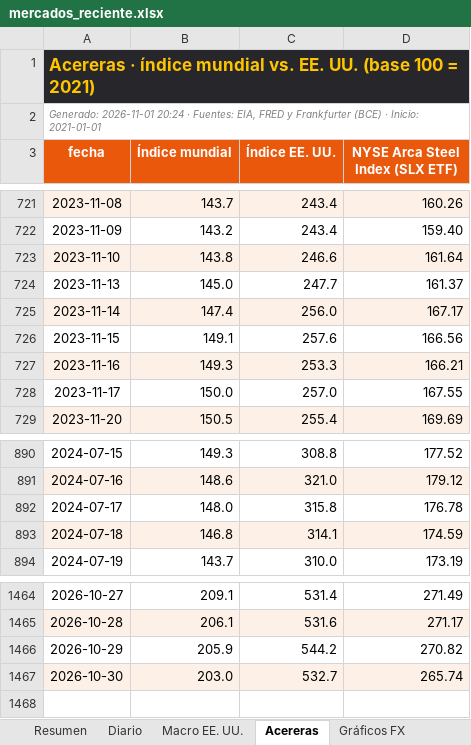
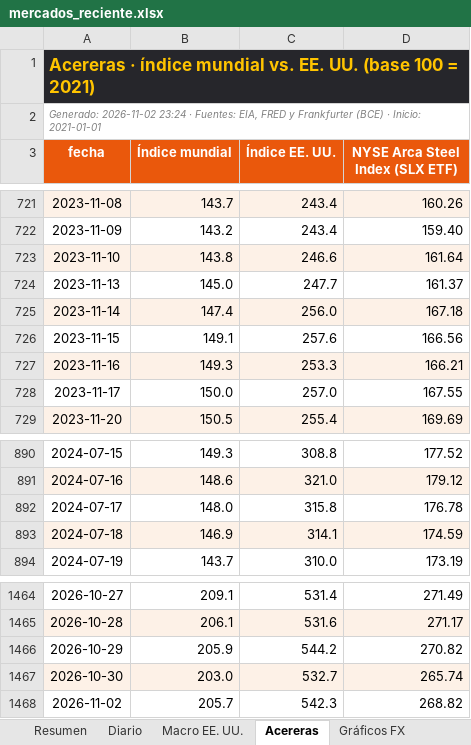
Before and after one commit to benjany2011-sys/Indicators, an Excel workbook: resultados/mercados_reciente.xlsx, sheet Acereras, drawn as a sheet; only a part is shown, gaps mark what is left out; values as stored, in another font and other column widths than the file's, no borders; the diff names each change by its address in the sheet, - before the commit and + after, or states it on an @@ line.

```diff
--- a/resultados/mercados_reciente.xlsx (sheet Acereras)
+++ b/resultados/mercados_reciente.xlsx (sheet Acereras)
-A2 (fecha): Generado: 2026-11-01 20:24 · Fuentes:…
+A2 (fecha): Generado: 2026-11-02 23:24 · Fuentes:…
-D725 (NYSE Arca Steel Index (SLX ETF)): 167.17
+D725 (NYSE Arca Steel Index (SLX ETF)): 167.18
-B893 (Índice mundial): 146.8
+B893 (Índice mundial): 146.9
+row 1468: 2026-11-02 | 205.7 | 542.3 | 268.82
```
Also changed, not shown: sheet Diario, sheet Resumen, sheet Macro EE. UU., charts or pictures, 7 other files.
